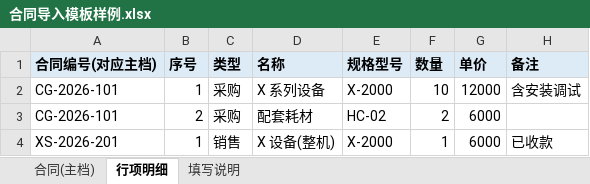
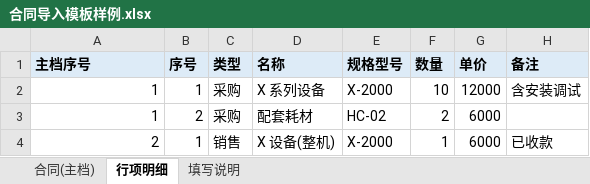
Before and after one commit to miyanagaaoi/contract, an Excel workbook: import_template/合同导入模板样例.xlsx, sheet 行项明细, drawn as a sheet; values as stored, in another font and other column widths than the file's, no borders; the diff names each change by its address in the sheet, - before the commit and + after, or states it on an @@ line.

Commit message:
feat: 导入模板与 MVP3 对齐(序号关联/主体码/编号留空自动生成/类型校验)
- 主档新增【序号】列, 行项明细改用【主档序号】关联 → 支持自动编号合同挂行项
- 新增【主体码】列(缺省第一个可用); 编号留空→按 类型+主体+年月 自动生成(年度序号, 文件内顺序分配)
- 类型列支持新名/代码/旧名映射, 无法识别报错; OTH 不参与自动编号
- 旧模板(无序号/主体码, 按编号挂行项)兼容导入
- 模板样例与填写说明同步; docs/07 补第8节
- 验证: 自动编号2条成功/金额=行项合计/重导生成新号/字段落库, 冒烟全过

```diff
--- a/import_template/合同导入模板样例.xlsx (sheet 行项明细)
+++ b/import_template/合同导入模板样例.xlsx (sheet 行项明细)
-A1: 合同编号(对应主档)
+A1: 主档序号
-A2:A3 (主档序号): CG-2026-101
+A2:A3 (主档序号): 1
-A4 (主档序号): XS-2026-201
+A4 (主档序号): 2
```
Also changed, not shown: sheet 合同(主档), sheet 填写说明, 2 other files.
